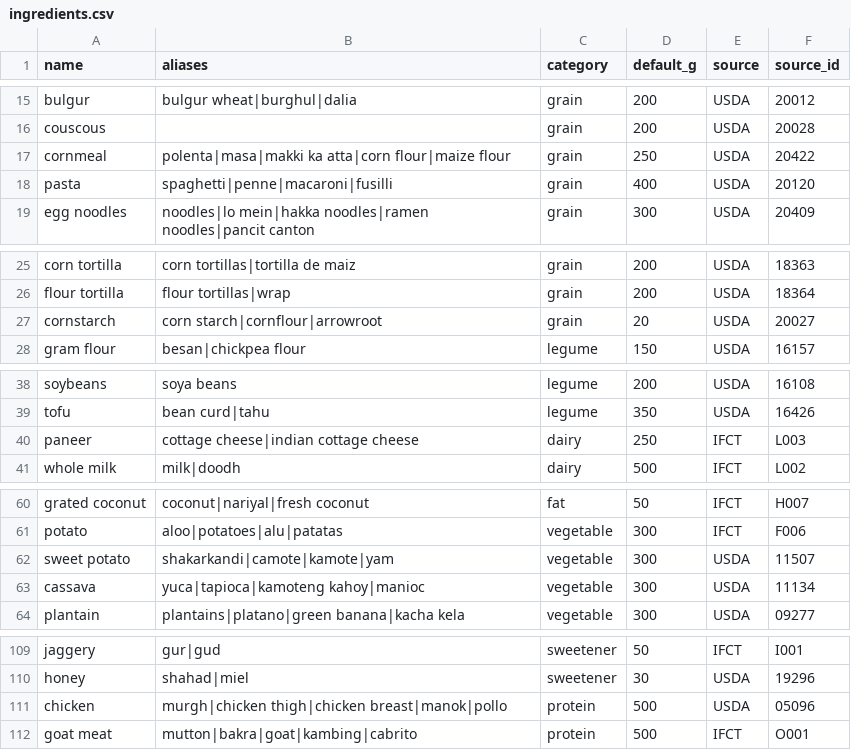
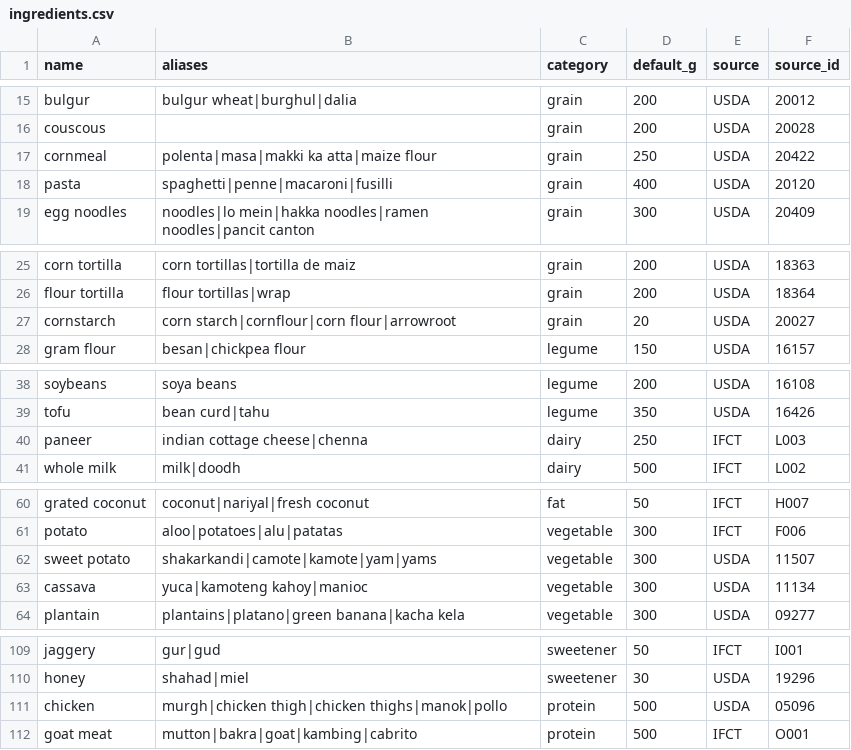
Before and after one commit to ishtrain07/heritage-plate, a CSV file: data/ingredients.csv, drawn as a sheet; only a part is shown, gaps mark what is left out; the diff covers the shown part only.

```diff
--- a/data/ingredients.csv
+++ b/data/ingredients.csv
@@ -16,3 +16,3 @@ bulgur,bulgur wheat|burghul|dalia,grain,200,USDA,20012
 couscous,,grain,200,USDA,20028
-cornmeal,polenta|masa|makki ka atta|corn flour|maize flour,grain,250,USDA,20422
+cornmeal,polenta|masa|makki ka atta|maize flour,grain,250,USDA,20422
 pasta,spaghetti|penne|macaroni|fusilli,grain,400,USDA,20120
@@ -26,3 +26,3 @@ corn tortilla,corn tortillas|tortilla de maiz,grain,200,USDA,18363
 flour tortilla,flour tortillas|wrap,grain,200,USDA,18364
-cornstarch,corn starch|cornflour|arrowroot,grain,20,USDA,20027
+cornstarch,corn starch|cornflour|corn flour|arrowroot,grain,20,USDA,20027
 gram flour,besan|chickpea flour,legume,150,USDA,16157
@@ -39,3 +39,3 @@ soybeans,soya beans,legume,200,USDA,16108
 tofu,bean curd|tahu,legume,350,USDA,16426
-paneer,cottage cheese|indian cottage cheese,dairy,250,IFCT,L003
+paneer,indian cottage cheese|chenna,dairy,250,IFCT,L003
 whole milk,milk|doodh,dairy,500,IFCT,L002
@@ -61,4 +61,4 @@ grated coconut,coconut|nariyal|fresh coconut,fat,50,IFCT,H007
 potato,aloo|potatoes|alu|patatas,vegetable,300,IFCT,F006
-sweet potato,shakarkandi|camote|kamote|yam,vegetable,300,USDA,11507
-cassava,yuca|tapioca|kamoteng kahoy|manioc,vegetable,300,USDA,11134
+sweet potato,shakarkandi|camote|kamote|yam|yams,vegetable,300,USDA,11507
+cassava,yuca|kamoteng kahoy|manioc,vegetable,300,USDA,11134
 plantain,plantains|platano|green banana|kacha kela,vegetable,300,USDA,09277
@@ -110,3 +110,3 @@ jaggery,gur|gud,sweetener,50,IFCT,I001
 honey,shahad|miel,sweetener,30,USDA,19296
-chicken,murgh|chicken thigh|chicken breast|manok|pollo,protein,500,USDA,05096
+chicken,murgh|chicken thigh|chicken thighs|manok|pollo,protein,500,USDA,05096
 goat meat,mutton|bakra|goat|kambing|cabrito,protein,500,IFCT,O001
```
Also changed, not shown: 29 added rows elsewhere in this file, data/foods.csv, 8 other files.
